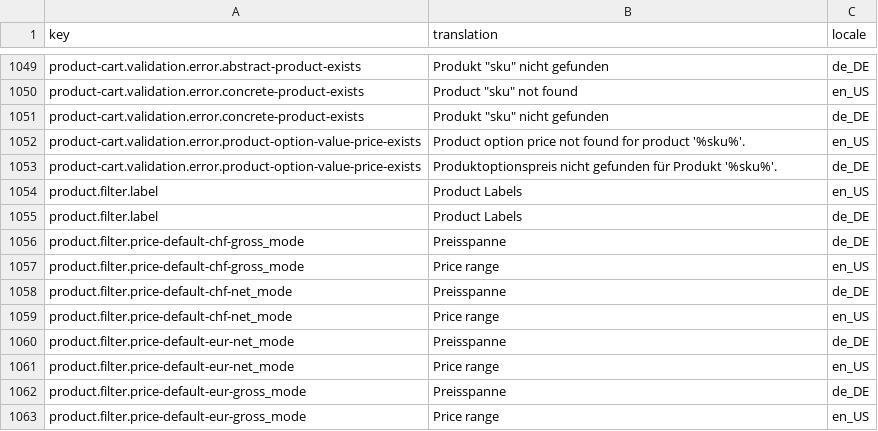
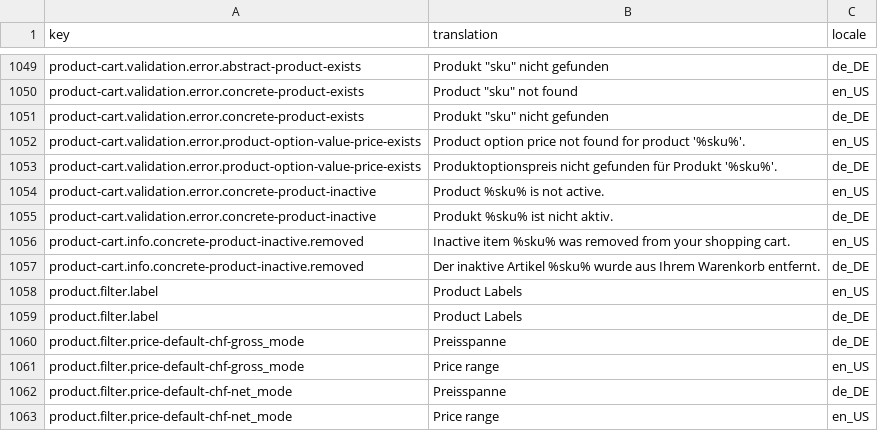
Before and after one commit to spryker-shop/b2b-demo-shop, a CSV file: data/import/glossary.csv, drawn as a sheet; only a part is shown, gaps mark what is left out; the shorter side is filled out with more unchanged rows; the diff names each change by its address in the sheet, - before the commit and + after, or states it on an @@ line.

Commit message:
PS-249: Added inactive product quote filter

```diff
--- a/data/import/glossary.csv
+++ b/data/import/glossary.csv
+row 1054: product-cart.validation.error.concrete-product-inactive | Product %sku% is not active. | en_US
+row 1055: product-cart.validation.error.concrete-product-inactive | Produkt %sku% ist nicht aktiv. | de_DE
+row 1056: product-cart.info.concrete-product-inactive.removed | Inactive item %sku% was removed from your shopping cart. | en_US
+row 1057: product-cart.info.concrete-product-inactive.removed | Der inaktive Artikel %sku% wurde aus Ihrem Warenkorb entfernt. | de_DE
```
Also changed, not shown: 1 other file.
